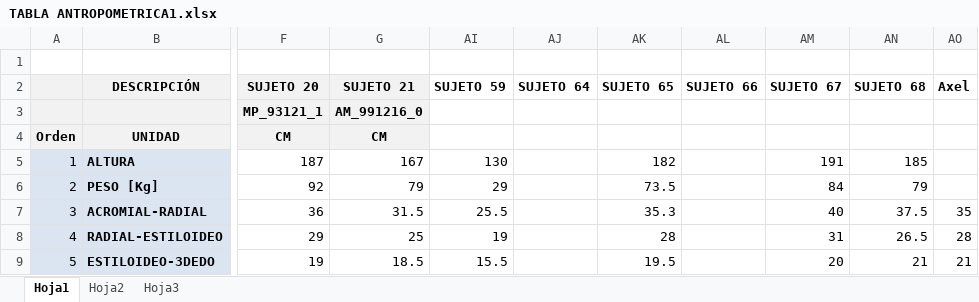
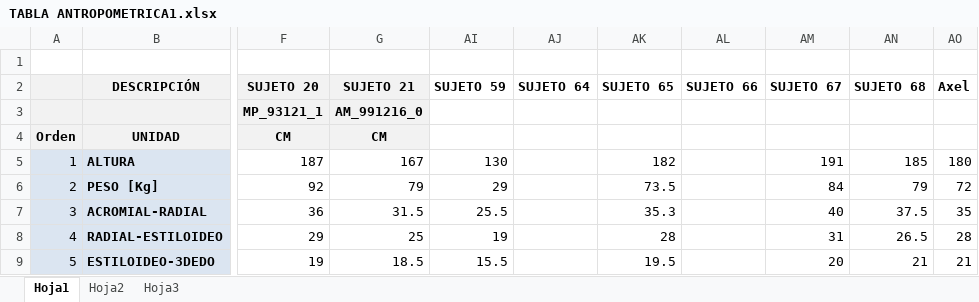
Before and after one commit to MatiasMadrid/Biomecanica_Integrador, an Excel workbook: Integrador/TABLA ANTROPOMETRICA1.xlsx, sheet Hoja1, drawn as a sheet; only a part is shown, gaps mark what is left out; values as stored, in another font and other column widths than the file's, no borders; the diff names each change by its address in the sheet, - before the commit and + after, or states it on an @@ line.

```diff
--- a/Integrador/TABLA ANTROPOMETRICA1.xlsx (sheet Hoja1)
+++ b/Integrador/TABLA ANTROPOMETRICA1.xlsx (sheet Hoja1)
-AO5 (Axel): (empty)
+AO5 (Axel): 180
-AO6 (Axel): (empty)
+AO6 (Axel): 72
```
Also changed, not shown: 5 other files.
